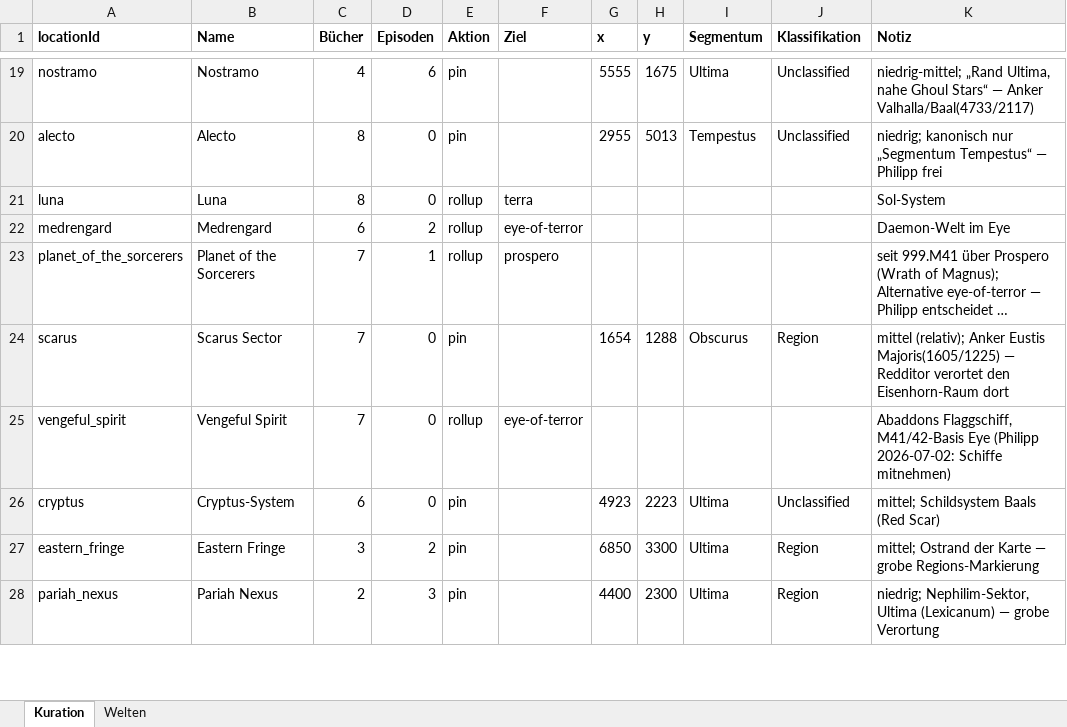
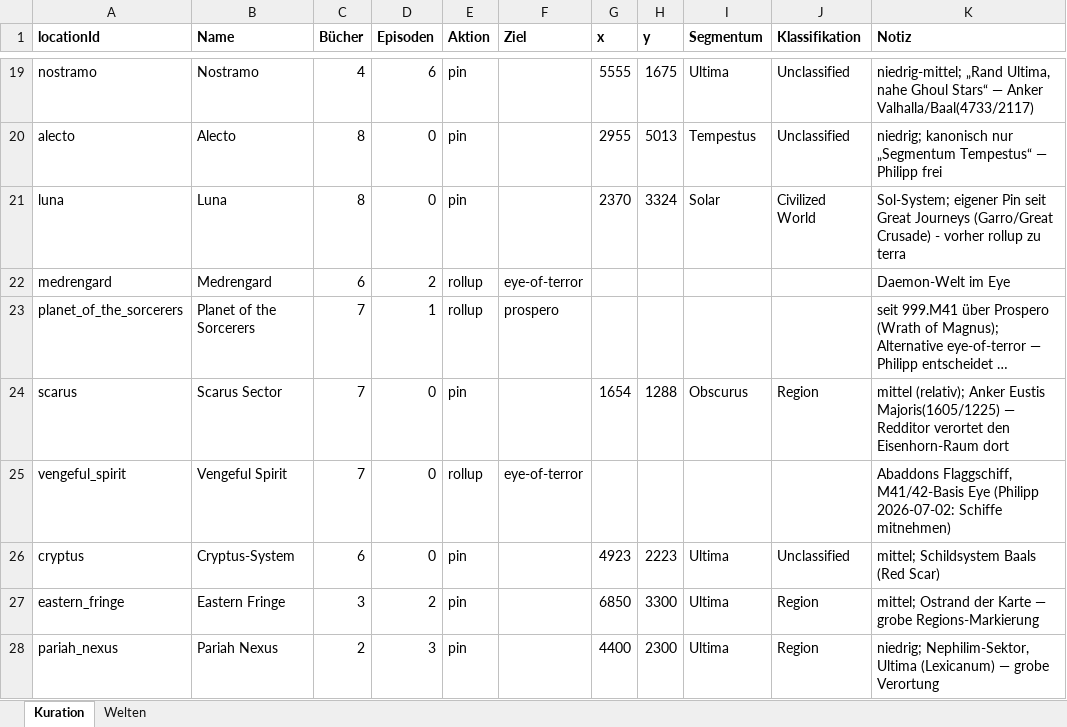
Before and after one commit to phinklab/chrono-lexicanum, an Excel workbook: scripts/seed-data/source/map-worlds-curation.xlsx, sheet Kuration, drawn as a sheet; only a part is shown, gaps mark what is left out; long unchanged cells end in …; values as stored, in another font and other column widths than the file's, no borders; the diff names each change by its address in the sheet, - before the commit and + after, or states it on an @@ line.

Commit message:
Session 190: UI-Fixes, Ask-Prototypen (Cameo), Great Journeys (8 Reisen, Tour, Waypoints), Luna-Pin (#233)

```diff
--- a/scripts/seed-data/source/map-worlds-curation.xlsx (sheet Kuration)
+++ b/scripts/seed-data/source/map-worlds-curation.xlsx (sheet Kuration)
-E21 (Aktion): rollup
+E21 (Aktion): pin
-F21 (Ziel): terra
+F21 (Ziel): (empty)
-G21 (x): (empty)
+G21 (x): 2370
-H21 (y): (empty)
+H21 (y): 3324
-I21 (Segmentum): (empty)
+I21 (Segmentum): Solar
-J21 (Klassifikation): (empty)
+J21 (Klassifikation): Civilized World
-K21 (Notiz): Sol-System
+K21 (Notiz): Sol-System; eigener Pin seit Great Journeys (Garro/Great Crusade) - vorher rollup zu terra
```
Also changed, not shown: 39 other files.
